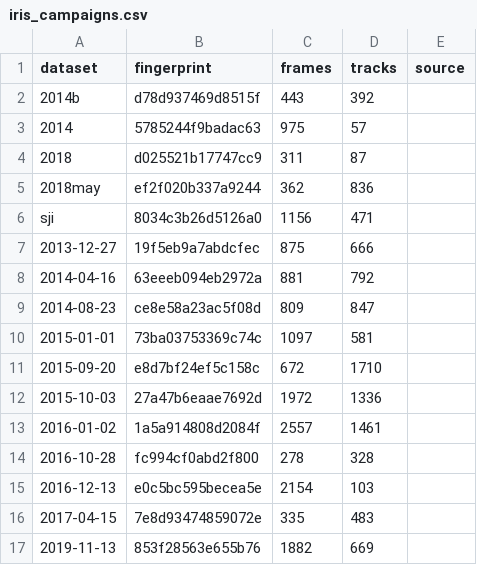
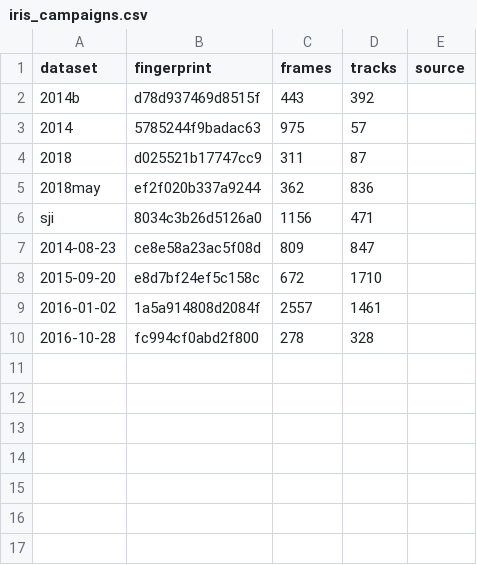
Before and after one commit to roytsmart/ccd-diffusion-paper, a CSV file: ccd_diffusion/tracks/data/iris_campaigns.csv, drawn as a sheet; the diff names each change by its address in the sheet, - before the commit and + after, or states it on an @@ line.

```diff
--- a/ccd_diffusion/tracks/data/iris_campaigns.csv
+++ b/ccd_diffusion/tracks/data/iris_campaigns.csv
-row 7: 2013-12-27 | 19f5eb9a7abdcfec | 875 | 666
-row 8: 2014-04-16 | 63eeeb094eb2972a | 881 | 792
-row 10: 2015-01-01 | 73ba03753369c74c | 1097 | 581
-row 12: 2015-10-03 | 27a47b6eaae7692d | 1972 | 1336
-row 15: 2016-12-13 | e0c5bc595becea5e | 2154 | 103
-row 16: 2017-04-15 | 7e8d93474859072e | 335 | 483
-row 17: 2019-11-13 | 853f28563e655b76 | 1882 | 669
```
Also changed, not shown: ccd_diffusion/tracks/data/iris_depleted.csv, 15 other files.
